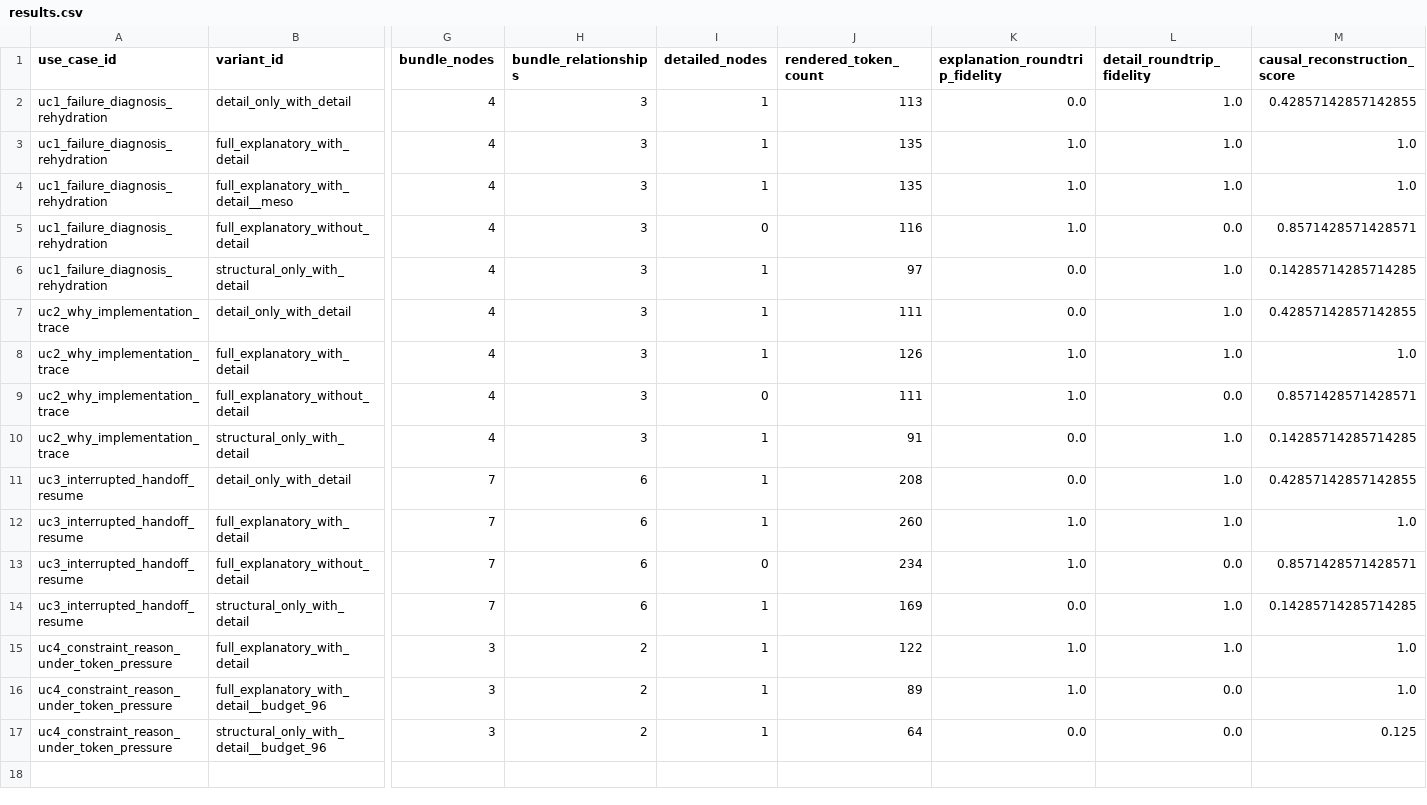
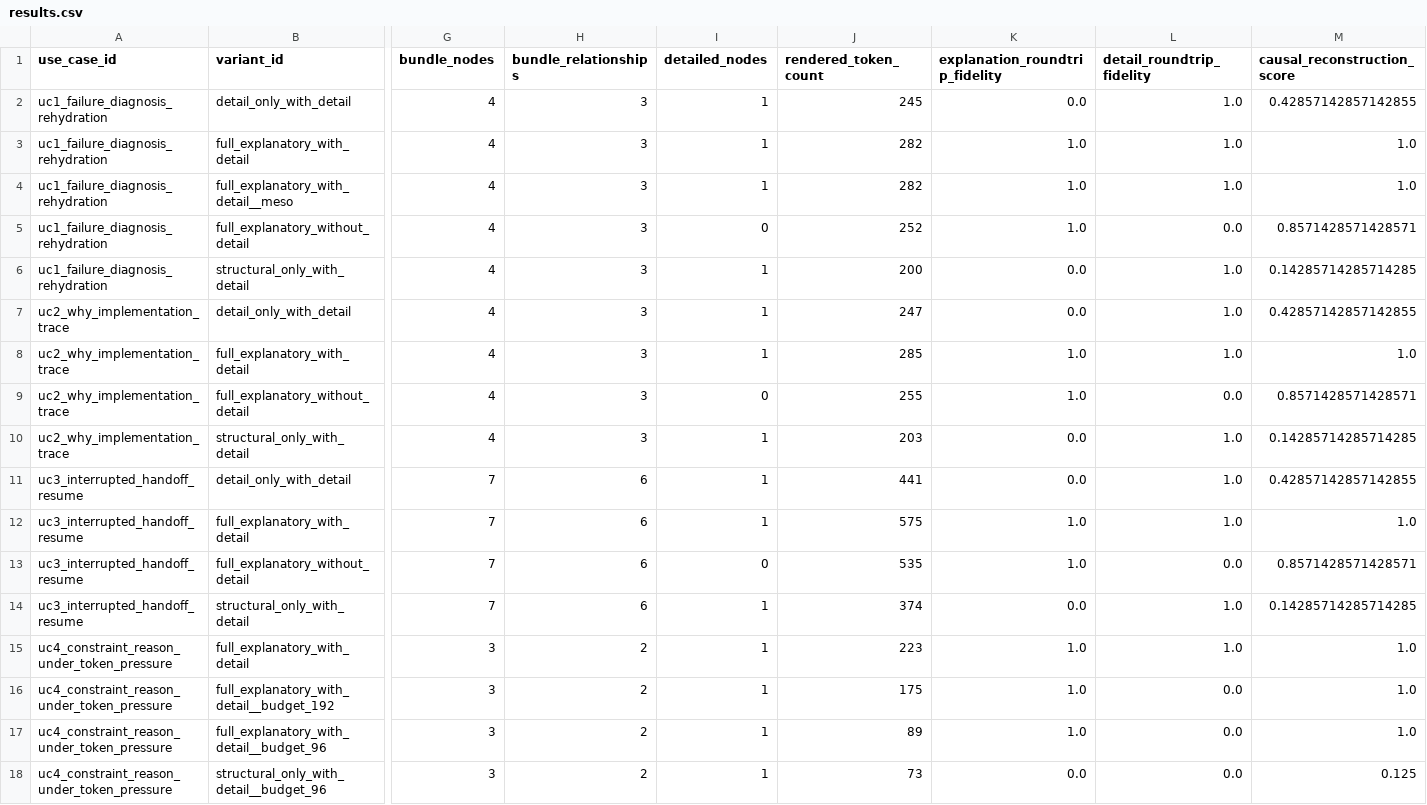
Before and after one commit to underpass-ai/rehydration-kernel, a CSV file: artifacts/paper-use-cases/results.csv, drawn as a sheet; only a part is shown, gaps mark what is left out; addresses are those after the commit; rows hold the shown columns only; the diff names each change by its address in the sheet, - before the commit and + after, or states it on an @@ line.

```diff
--- a/artifacts/paper-use-cases/results.csv
+++ b/artifacts/paper-use-cases/results.csv
-J2 (rendered_token_count): 113
+J2 (rendered_token_count): 245
-J3:J4 (rendered_token_count): 135
+J3:J4 (rendered_token_count): 282
-J5 (rendered_token_count): 116
+J5 (rendered_token_count): 252
-J6 (rendered_token_count): 97
+J6 (rendered_token_count): 200
-J7 (rendered_token_count): 111
+J7 (rendered_token_count): 247
-J8 (rendered_token_count): 126
+J8 (rendered_token_count): 285
-J9 (rendered_token_count): 111
+J9 (rendered_token_count): 255
-J10 (rendered_token_count): 91
+J10 (rendered_token_count): 203
-J11 (rendered_token_count): 208
+J11 (rendered_token_count): 441
-J12 (rendered_token_count): 260
+J12 (rendered_token_count): 575
-J13 (rendered_token_count): 234
+J13 (rendered_token_count): 535
-J14 (rendered_token_count): 169
+J14 (rendered_token_count): 374
-J15 (rendered_token_count): 122
+J15 (rendered_token_count): 223
+row 16: uc4_constraint_reason_under_token_pressure | full_explanatory_with_detail__budget_192 | 3 | 2 | 1 | 175 | 1.0 | 0.0 | 1.0
-J18 (rendered_token_count): 64
+J18 (rendered_token_count): 73
```
Also changed, not shown: 25 other files.
